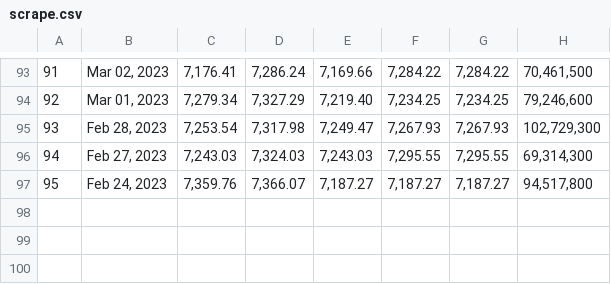
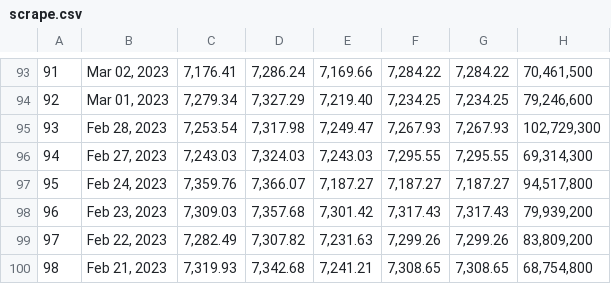
Before and after one commit to westonslayton/Economic-Sanctions-Research, a CSV file: data/scrape.csv, drawn as a sheet; only a part is shown, gaps mark what is left out; the diff names each change by its address in the sheet, - before the commit and + after, or states it on an @@ line.

Commit message:
Scrape European entries from Austria to Italy

```diff
--- a/data/scrape.csv
+++ b/data/scrape.csv
+row 98: 96 | Feb 23, 2023 | 7,309.03 | 7,357.68 | 7,301.42 | 7,317.43 | 7,317.43 | 79,939,200
+row 99: 97 | Feb 22, 2023 | 7,282.49 | 7,307.82 | 7,231.63 | 7,299.26 | 7,299.26 | 83,809,200
+row 100: 98 | Feb 21, 2023 | 7,319.93 | 7,342.68 | 7,241.21 | 7,308.65 | 7,308.65 | 68,754,800
```
Also changed, not shown: 8 other files.
